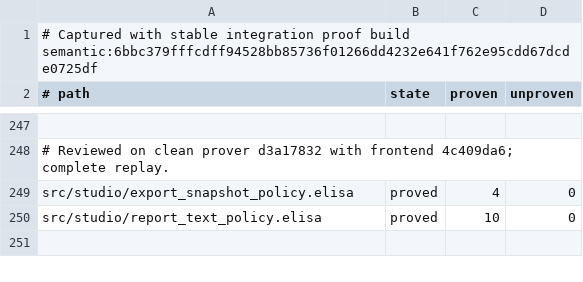
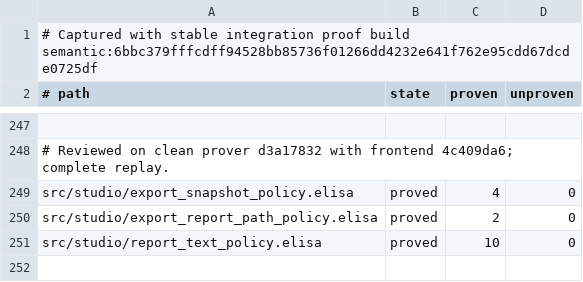
Before and after one commit to torarinvik/mocap-cleaner, a TSV file: scripts/proof-baseline.tsv, drawn as a sheet; only a part is shown, gaps mark what is left out; the diff names each change by its address in the sheet, - before the commit and + after, or states it on an @@ line.

Commit message:
fix: preflight report filename capacity before GLB publication

```diff
--- a/scripts/proof-baseline.tsv
+++ b/scripts/proof-baseline.tsv
+row 250: src/studio/export_report_path_policy.elisa | proved | 2 | 0
```
Also changed, not shown: 4 other files.
